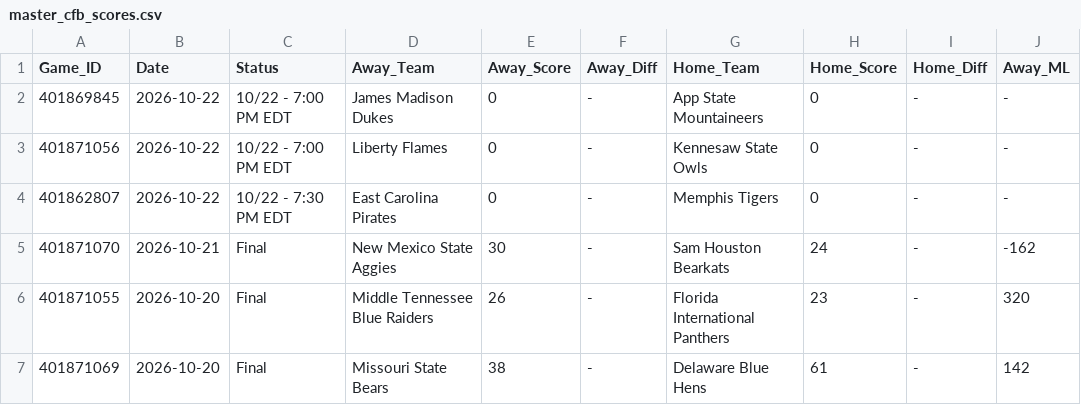
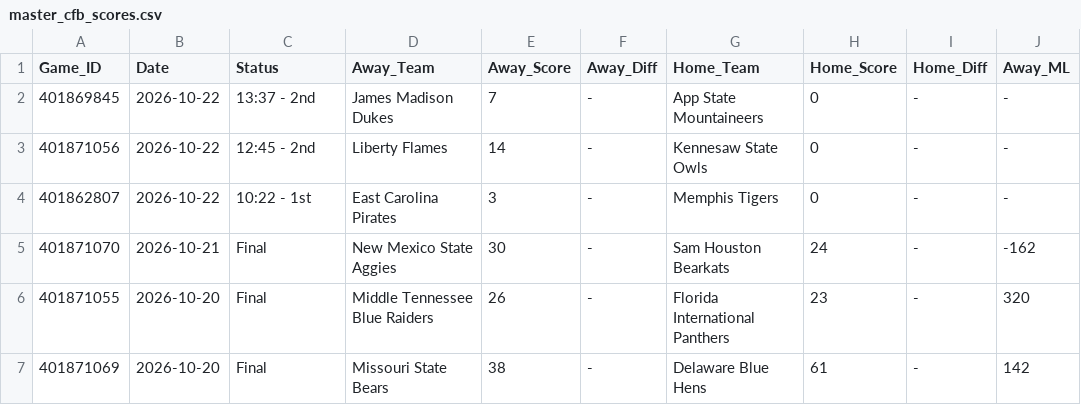
Before and after one commit to danreed001-droid/sport, a CSV file: data/raw/master_cfb_scores.csv, drawn as a sheet; only a part is shown; the diff names each change by its address in the sheet, - before the commit and + after, or states it on an @@ line.

```diff
--- a/data/raw/master_cfb_scores.csv
+++ b/data/raw/master_cfb_scores.csv
-C2 (Status): 10/22 - 7:00 PM EDT
+C2 (Status): 13:37 - 2nd
-E2 (Away_Score): 0
+E2 (Away_Score): 7
-C3 (Status): 10/22 - 7:00 PM EDT
+C3 (Status): 12:45 - 2nd
-E3 (Away_Score): 0
+E3 (Away_Score): 14
-C4 (Status): 10/22 - 7:30 PM EDT
+C4 (Status): 10:22 - 1st
-E4 (Away_Score): 0
+E4 (Away_Score): 3
```
Also changed, not shown: data/raw/master_nba_scores.csv, data/raw/master_soccer_scores.csv, 7 other files.
